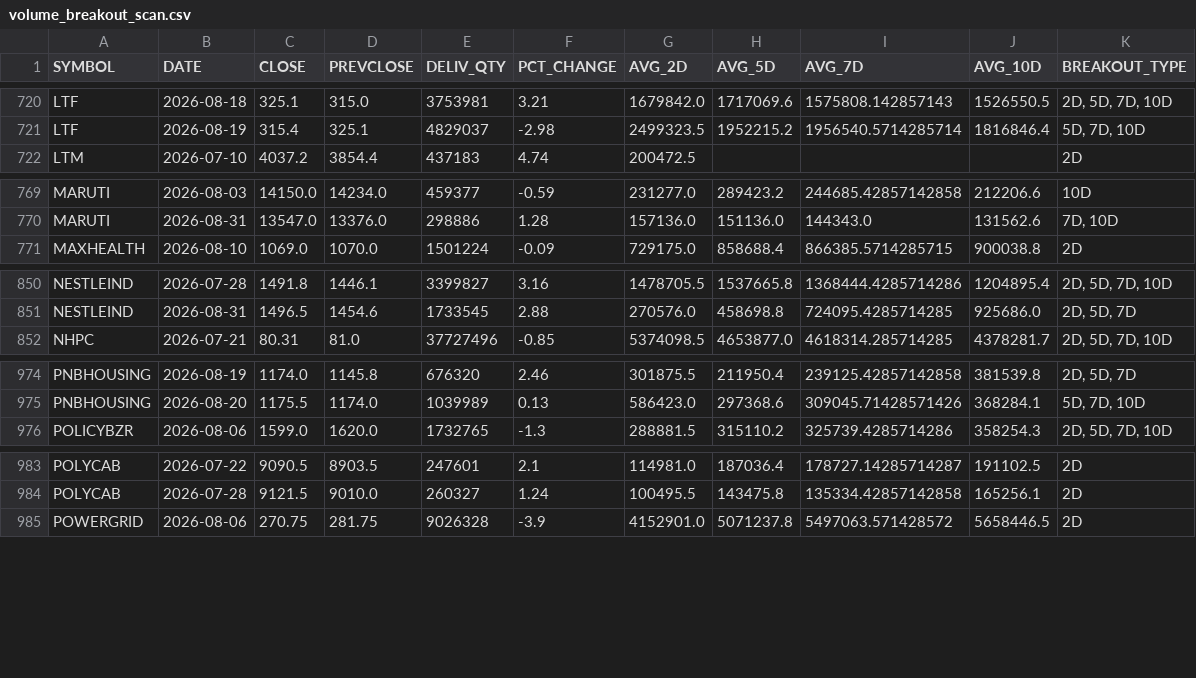
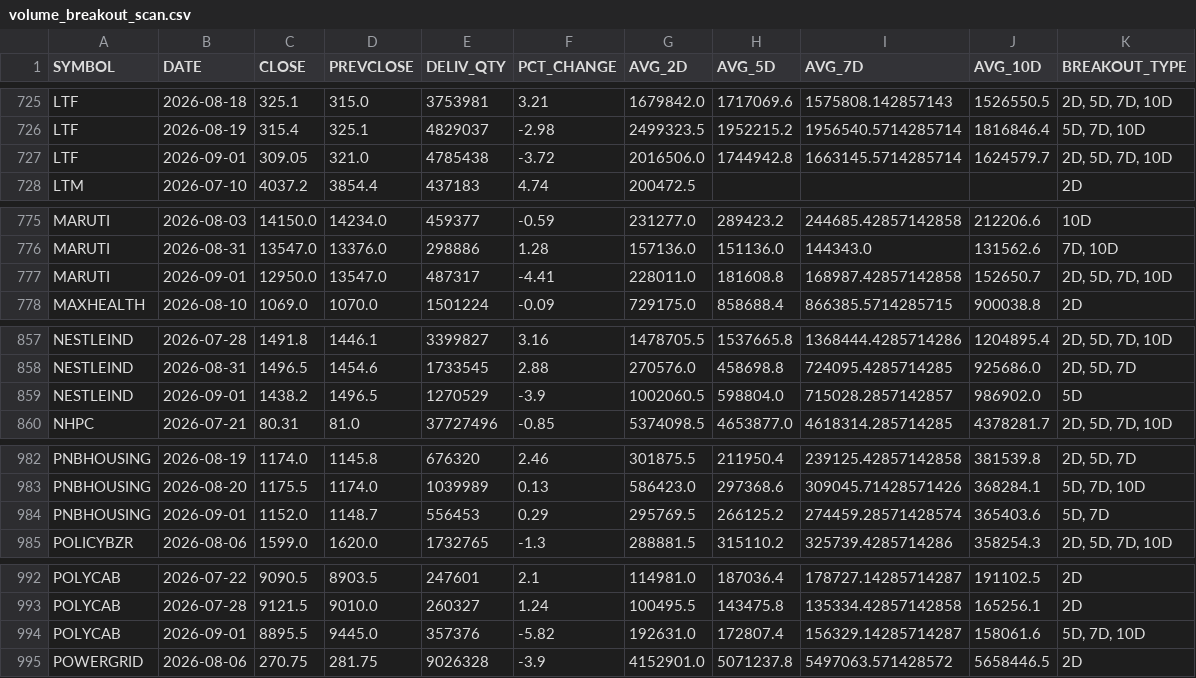
Before and after one commit to ps3sep1995-collab/DelivQty-Analysis, a CSV file: data/processed/volume_breakout_scan.csv, drawn as a sheet; only a part is shown, gaps mark what is left out; the diff covers the shown part only.

```diff
--- a/data/processed/volume_breakout_scan.csv
+++ b/data/processed/volume_breakout_scan.csv
@@ -721,2 +726,3 @@ LTF,2026-08-18,325.1,315.0,3753981,3.21,1679842.0,1717069.6,1575808.142857143,15
 LTF,2026-08-19,315.4,325.1,4829037,-2.98,2499323.5,1952215.2,1956540.5714285714,1816846.4,"5D, 7D, 10D"
+LTF,2026-09-01,309.05,321.0,4785438,-3.72,2016506.0,1744942.8,1663145.5714285714,1624579.7,"2D, 5D, 7D, 10D"
 LTM,2026-07-10,4037.2,3854.4,437183,4.74,200472.5,,,,2D
@@ -770,2 +776,3 @@ MARUTI,2026-08-03,14150.0,14234.0,459377,-0.59,231277.0,289423.2,244685.42857142
 MARUTI,2026-08-31,13547.0,13376.0,298886,1.28,157136.0,151136.0,144343.0,131562.6,"7D, 10D"
+MARUTI,2026-09-01,12950.0,13547.0,487317,-4.41,228011.0,181608.8,168987.42857142858,152650.7,"2D, 5D, 7D, 10D"
 MAXHEALTH,2026-08-10,1069.0,1070.0,1501224,-0.09,729175.0,858688.4,866385.5714285715,900038.8,2D
@@ -851,2 +858,3 @@ NESTLEIND,2026-07-28,1491.8,1446.1,3399827,3.16,1478705.5,1537665.8,1368444.4285
 NESTLEIND,2026-08-31,1496.5,1454.6,1733545,2.88,270576.0,458698.8,724095.4285714285,925686.0,"2D, 5D, 7D"
+NESTLEIND,2026-09-01,1438.2,1496.5,1270529,-3.9,1002060.5,598804.0,715028.2857142857,986902.0,5D
 NHPC,2026-07-21,80.31,81.0,37727496,-0.85,5374098.5,4653877.0,4618314.285714285,4378281.7,"2D, 5D, 7D, 10D"
@@ -975,2 +983,3 @@ PNBHOUSING,2026-08-19,1174.0,1145.8,676320,2.46,301875.5,211950.4,239125.4285714
 PNBHOUSING,2026-08-20,1175.5,1174.0,1039989,0.13,586423.0,297368.6,309045.71428571426,368284.1,"5D, 7D, 10D"
+PNBHOUSING,2026-09-01,1152.0,1148.7,556453,0.29,295769.5,266125.2,274459.28571428574,365403.6,"5D, 7D"
 POLICYBZR,2026-08-06,1599.0,1620.0,1732765,-1.3,288881.5,315110.2,325739.4285714286,358254.3,"2D, 5D, 7D, 10D"
@@ -984,2 +993,3 @@ POLYCAB,2026-07-22,9090.5,8903.5,247601,2.1,114981.0,187036.4,178727.14285714287
 POLYCAB,2026-07-28,9121.5,9010.0,260327,1.24,100495.5,143475.8,135334.42857142858,165256.1,2D
+POLYCAB,2026-09-01,8895.5,9445.0,357376,-5.82,192631.0,172807.4,156329.14285714287,158061.6,"5D, 7D, 10D"
 POWERGRID,2026-08-06,270.75,281.75,9026328,-3.9,4152901.0,5071237.8,5497063.571428572,5658446.5,2D
```
Also changed, not shown: 6 added rows elsewhere in this file, 2 other files.
